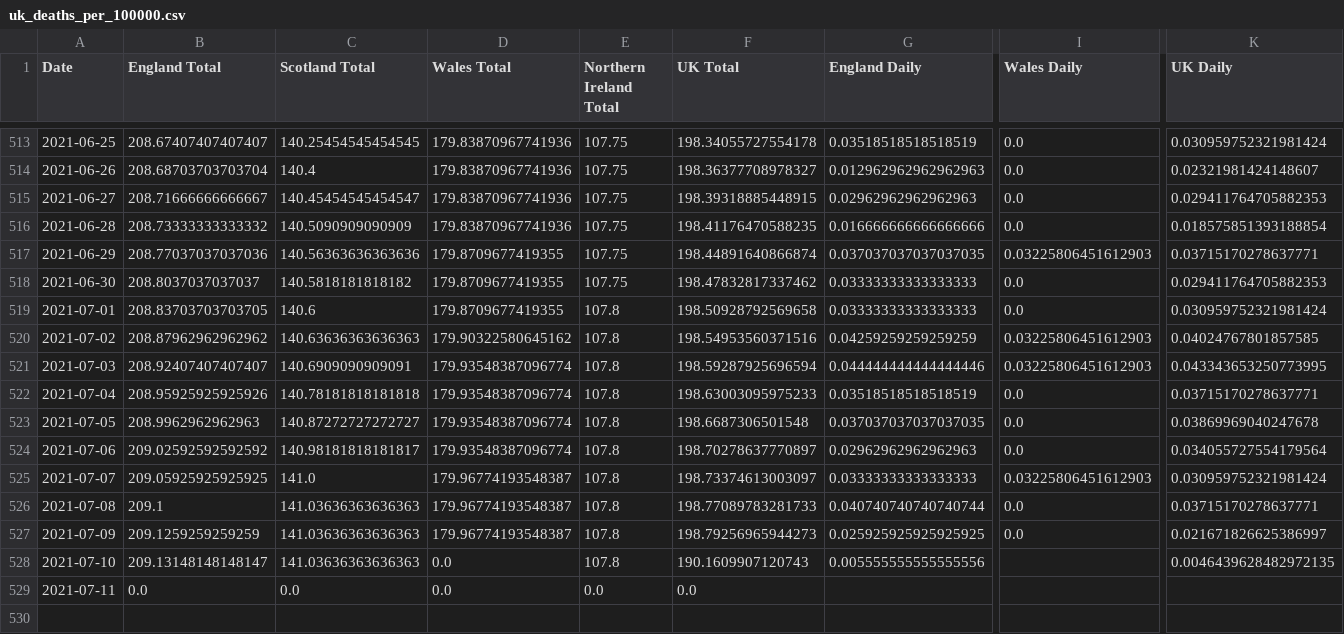
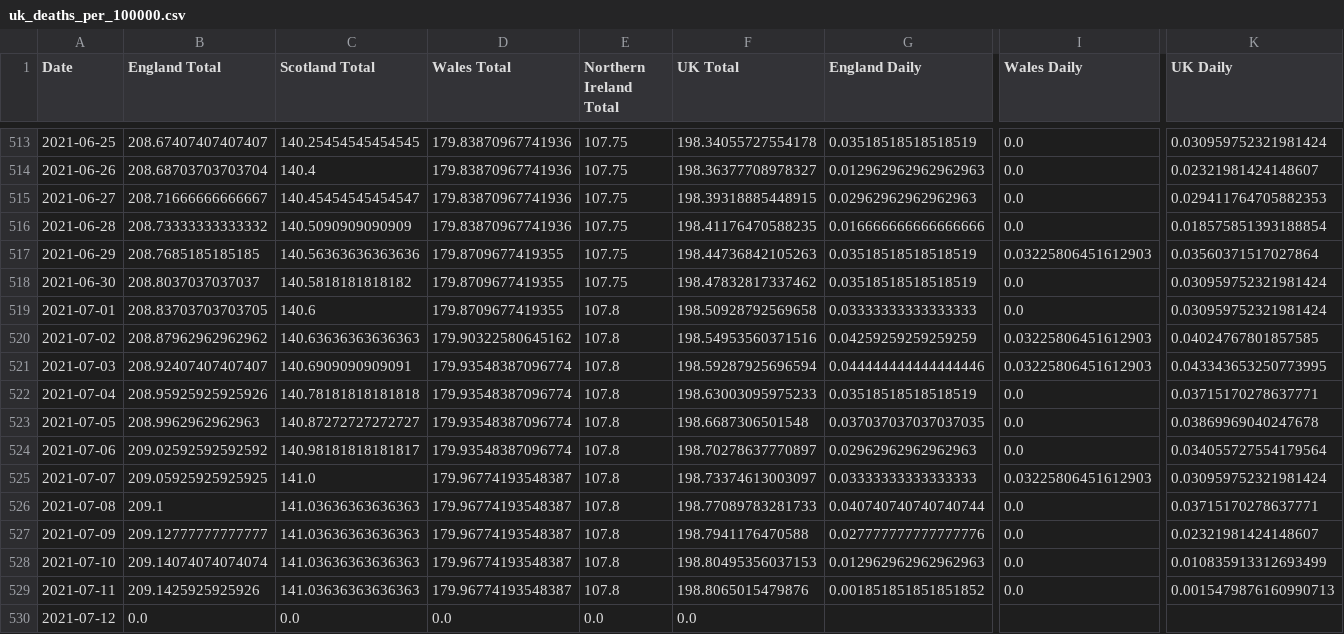
Before and after one commit to robertgauld/scotland-covid19-data, a CSV file: public/uk_deaths_per_100000.csv, drawn as a sheet; only a part is shown, gaps mark what is left out; addresses are those after the commit; rows hold the shown columns only; the diff names each change by its address in the sheet, - before the commit and + after, or states it on an @@ line.

```diff
--- a/public/uk_deaths_per_100000.csv
+++ b/public/uk_deaths_per_100000.csv
-B517 (England Total): 208.77037037037036
+B517 (England Total): 208.7685185185185
-F517 (UK Total): 198.44891640866874
+F517 (UK Total): 198.44736842105263
-G517 (England Daily): 0.037037037037037035
+G517 (England Daily): 0.03518518518518519
-K517 (UK Daily): 0.03715170278637771
+K517 (UK Daily): 0.03560371517027864
-G518 (England Daily): 0.03333333333333333
+G518 (England Daily): 0.03518518518518519
-K518 (UK Daily): 0.029411764705882353
+K518 (UK Daily): 0.030959752321981424
-B527 (England Total): 209.1259259259259
+B527 (England Total): 209.12777777777777
-F527 (UK Total): 198.79256965944273
+F527 (UK Total): 198.7941176470588
-G527 (England Daily): 0.025925925925925925
+G527 (England Daily): 0.027777777777777776
-K527 (UK Daily): 0.021671826625386997
+K527 (UK Daily): 0.02321981424148607
-B528 (England Total): 209.13148148148147
+B528 (England Total): 209.14074074074074
-D528 (Wales Total): 0.0
+D528 (Wales Total): 179.96774193548387
-F528 (UK Total): 190.1609907120743
+F528 (UK Total): 198.80495356037153
-G528 (England Daily): 0.005555555555555556
+G528 (England Daily): 0.012962962962962963
-I528 (Wales Daily): (empty)
+I528 (Wales Daily): 0.0
-K528 (UK Daily): 0.0046439628482972135
+K528 (UK Daily): 0.010835913312693499
+row 529: 2021-07-11 | 209.1425925925926 | 141.03636363636363 | 179.96774193548387 | 107.8 | 198.8065015479876 | 0.001851851851851852 | 0.0 | 0.0015479876160990713
-A530 (Date): 2021-07-11
+A530 (Date): 2021-07-12
```
Also changed, not shown: public/england_per_100000.csv, public/northern_ireland_per_100000.csv, 50 other files.
